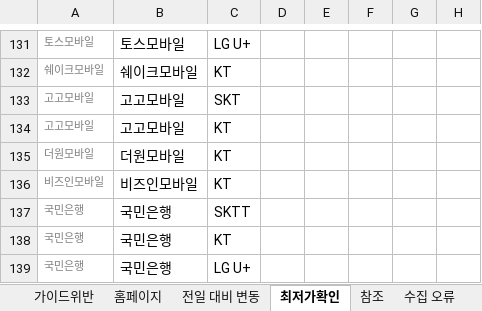
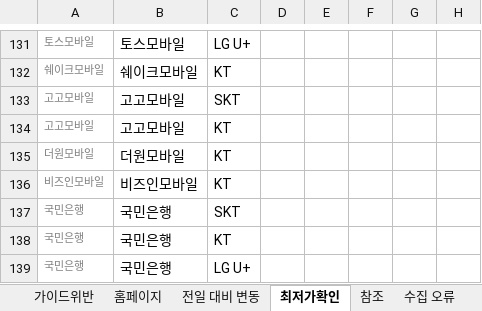
Before and after one commit to kjch444-sketchs/homepage_crawl, an Excel workbook: mvno_combined_plans_reference.xlsx, sheet 최저가확인, drawn as a sheet; only a part is shown, gaps mark what is left out; values as stored, in another font and other column widths than the file's, no borders; conditional formats not drawn; the diff covers the shown part only; the diff names each change by its address in the sheet, - before the commit and + after, or states it on an @@ line.

```diff
--- a/mvno_combined_plans_reference.xlsx (sheet 최저가확인)
+++ b/mvno_combined_plans_reference.xlsx (sheet 최저가확인)
-C137: SKTT
+C137: SKT
```
Also changed, not shown: 5 edited cells elsewhere in this sheet.
